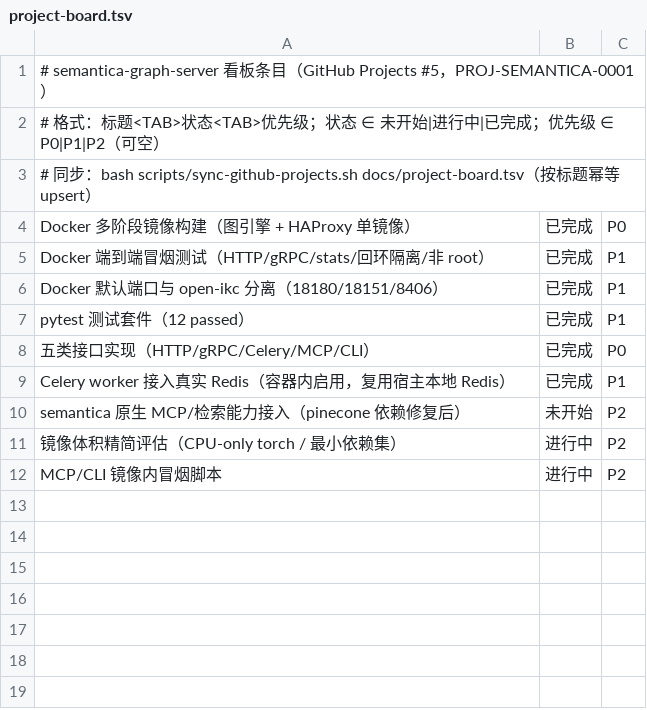
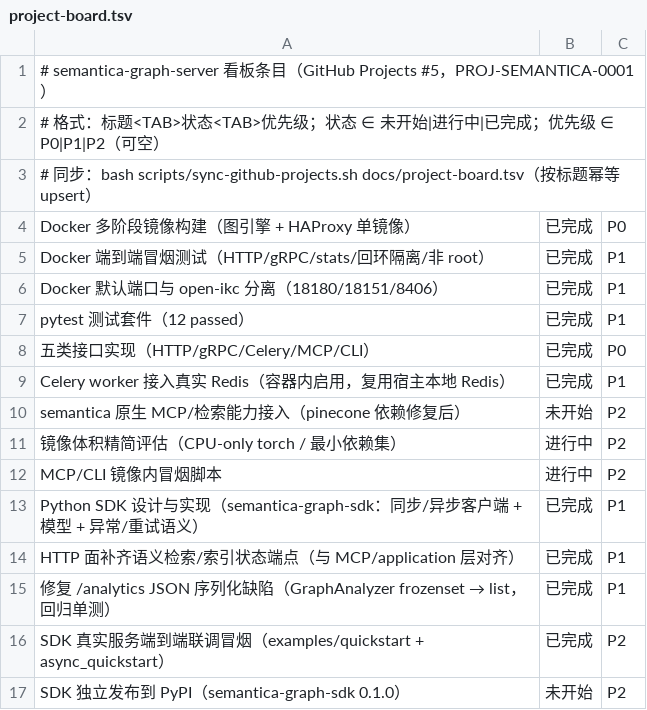
Before and after one commit to shark8848/semantica-graph-server, a TSV file: docs/project-board.tsv, drawn as a sheet.

Commit message:
feat: 新增 semantica-graph-sdk（同步/异步客户端/模型/异常与重试语义）；HTTP 面补齐 search/index-status 并修复 /analytics JSON 序列化缺陷

```diff
--- a/docs/project-board.tsv
+++ b/docs/project-board.tsv
@@ -12 +12,6 @@ semantica 原生 MCP/检索能力接入（pinecone 依赖修复后）	未开始
 MCP/CLI 镜像内冒烟脚本	进行中	P2
+Python SDK 设计与实现（semantica-graph-sdk：同步/异步客户端 + 模型 + 异常/重试语义）	已完成	P1
+HTTP 面补齐语义检索/索引状态端点（与 MCP/application 层对齐）	已完成	P1
+修复 /analytics JSON 序列化缺陷（GraphAnalyzer frozenset → list，回归单测）	已完成	P1
+SDK 真实服务端到端联调冒烟（examples/quickstart + async_quickstart）	已完成	P2
+SDK 独立发布到 PyPI（semantica-graph-sdk 0.1.0）	未开始	P2
```
Also changed, not shown: 35 other files.
